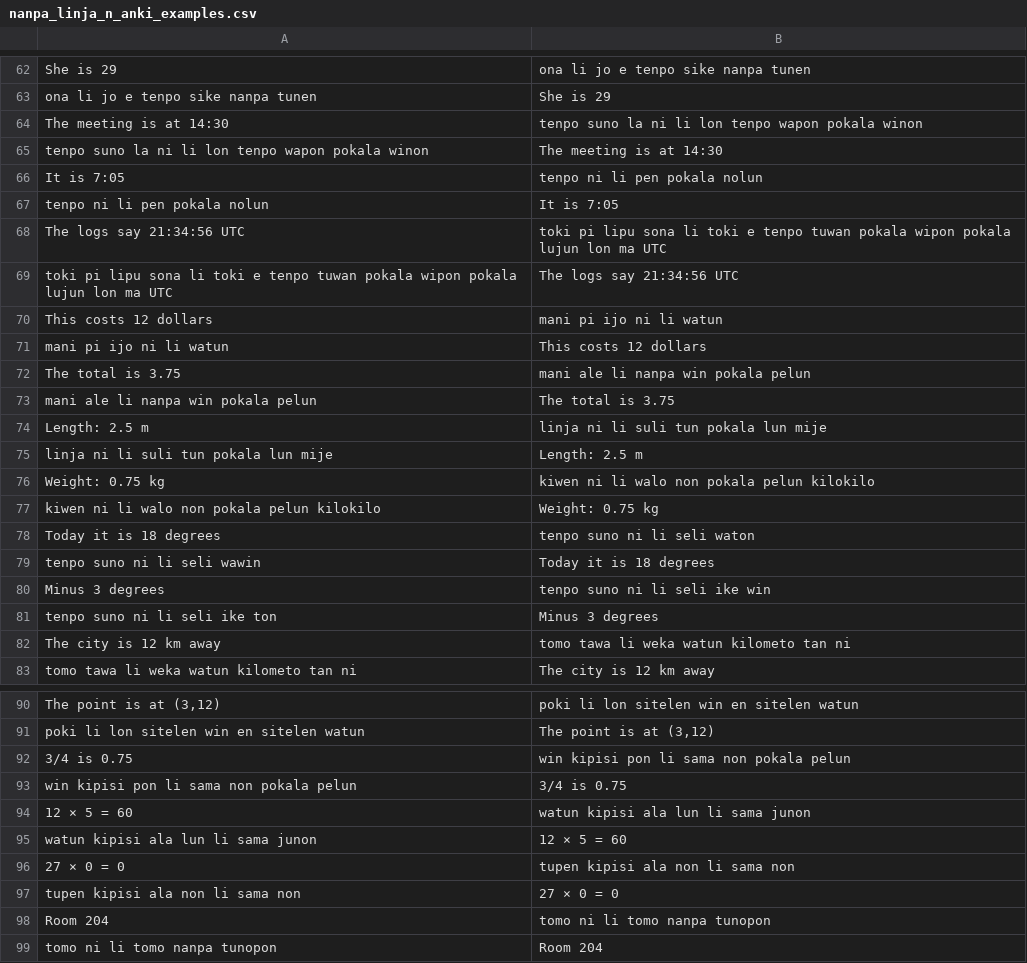
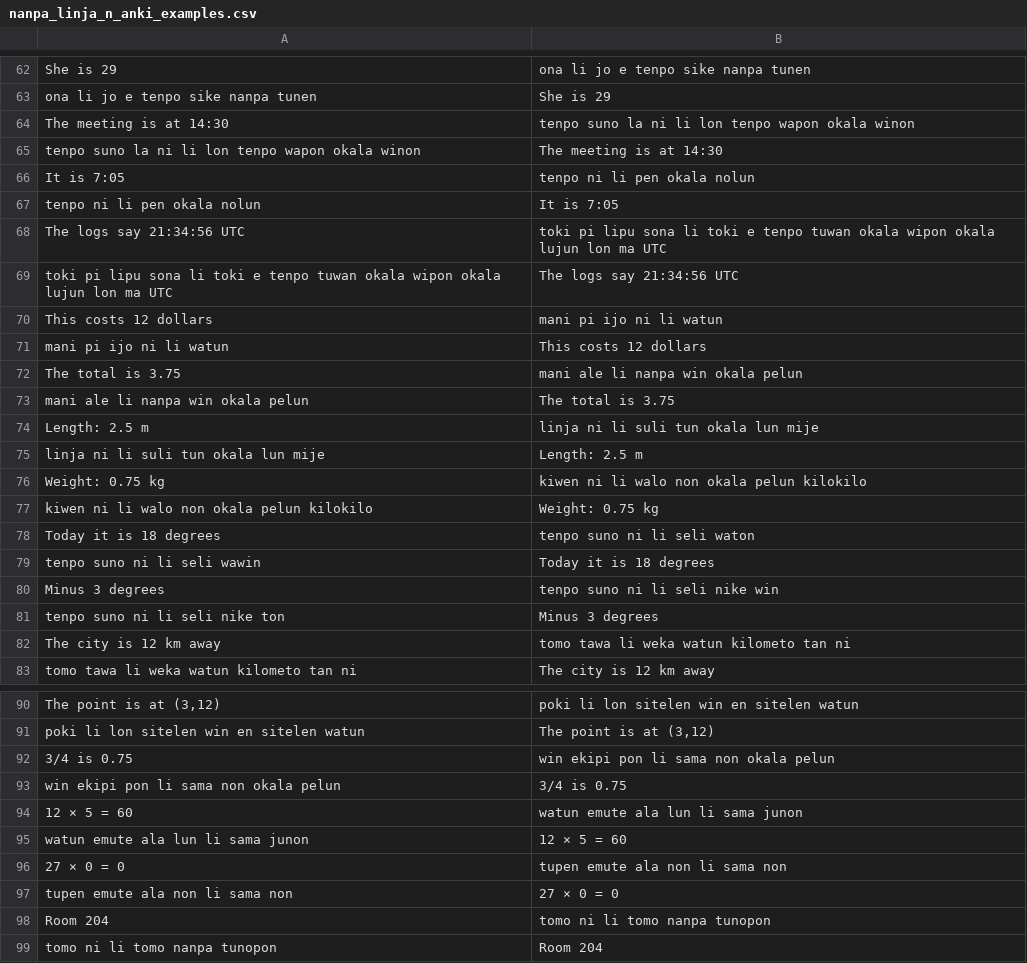
Before and after one commit to mndillon/toki-pona-nanpa-linja-n, a CSV file: nanpa_linja_n_anki_examples.csv, drawn as a sheet; only a part is shown, gaps mark what is left out; the diff covers the shown part only; the diff names each change by its address in the sheet, - before the commit and + after, or states it on an @@ line.

```diff
--- a/nanpa_linja_n_anki_examples.csv
+++ b/nanpa_linja_n_anki_examples.csv
-B64: …tenpo wapon pokala winon
+B64: …tenpo wapon okala winon
-A65: …tenpo wapon pokala winon
+A65: …tenpo wapon okala winon
-B66: tenpo ni li pen pokala nolun
+B66: tenpo ni li pen okala nolun
-A67: tenpo ni li pen pokala nolun
+A67: tenpo ni li pen okala nolun
-B68: …tenpo tuwan pokala wipon pokala lujun lon…
+B68: …tenpo tuwan okala wipon okala lujun lon…
-A69: …tenpo tuwan pokala wipon pokala lujun lon…
+A69: …tenpo tuwan okala wipon okala lujun lon…
-B72: mani ale li nanpa win pokala pelun
+B72: mani ale li nanpa win okala pelun
-A73: mani ale li nanpa win pokala pelun
+A73: mani ale li nanpa win okala pelun
-B74: linja ni li suli tun pokala lun mije
+B74: linja ni li suli tun okala lun mije
-A75: linja ni li suli tun pokala lun mije
+A75: linja ni li suli tun okala lun mije
-B76: kiwen ni li walo non pokala pelun kilokilo
+B76: kiwen ni li walo non okala pelun kilokilo
-A77: kiwen ni li walo non pokala pelun kilokilo
+A77: kiwen ni li walo non okala pelun kilokilo
-B80: tenpo suno ni li seli ike win
+B80: tenpo suno ni li seli nike win
-A81: tenpo suno ni li seli ike ton
+A81: tenpo suno ni li seli nike ton
-B92: win kipisi pon li sama non pokala pelun
+B92: win ekipi pon li sama non okala pelun
-A93: win kipisi pon li sama non pokala pelun
+A93: win ekipi pon li sama non okala pelun
-B94: watun kipisi ala lun li sama junon
+B94: watun emute ala lun li sama junon
-A95: watun kipisi ala lun li sama junon
+A95: watun emute ala lun li sama junon
-B96: tupen kipisi ala non li sama non
+B96: tupen emute ala non li sama non
-A97: tupen kipisi ala non li sama non
+A97: tupen emute ala non li sama non
```
Also changed, not shown: 9 edited cells elsewhere in this file, 13 other files.
